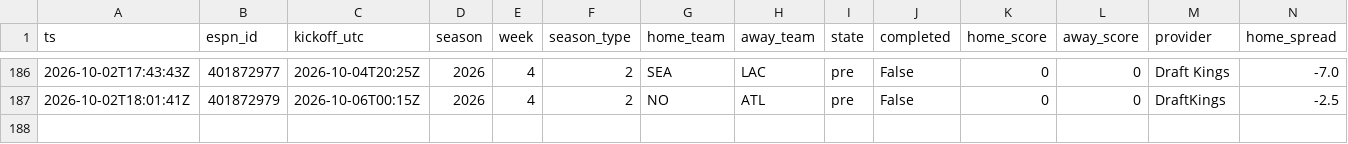
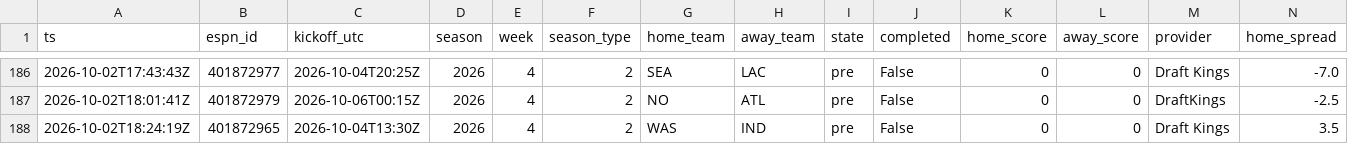
Before and after one commit to jferaz23/nfl-line-model, a CSV file: artifacts/lines/espn_lines.csv, drawn as a sheet; only a part is shown, gaps mark what is left out; rows hold the shown columns only; the diff names each change by its address in the sheet, - before the commit and + after, or states it on an @@ line.

```diff
--- a/artifacts/lines/espn_lines.csv
+++ b/artifacts/lines/espn_lines.csv
+row 188: 2026-10-02T18:24:19Z | 401872965 | 2026-10-04T13:30Z | 2026 | 4 | 2 | WAS | IND | pre | False | 0 | 0 | Draft Kings | 3.5
```
Also changed, not shown: artifacts/kalshi/kalshi_nfl.csv, artifacts/tracker/picks_log.csv, 1 other file.
